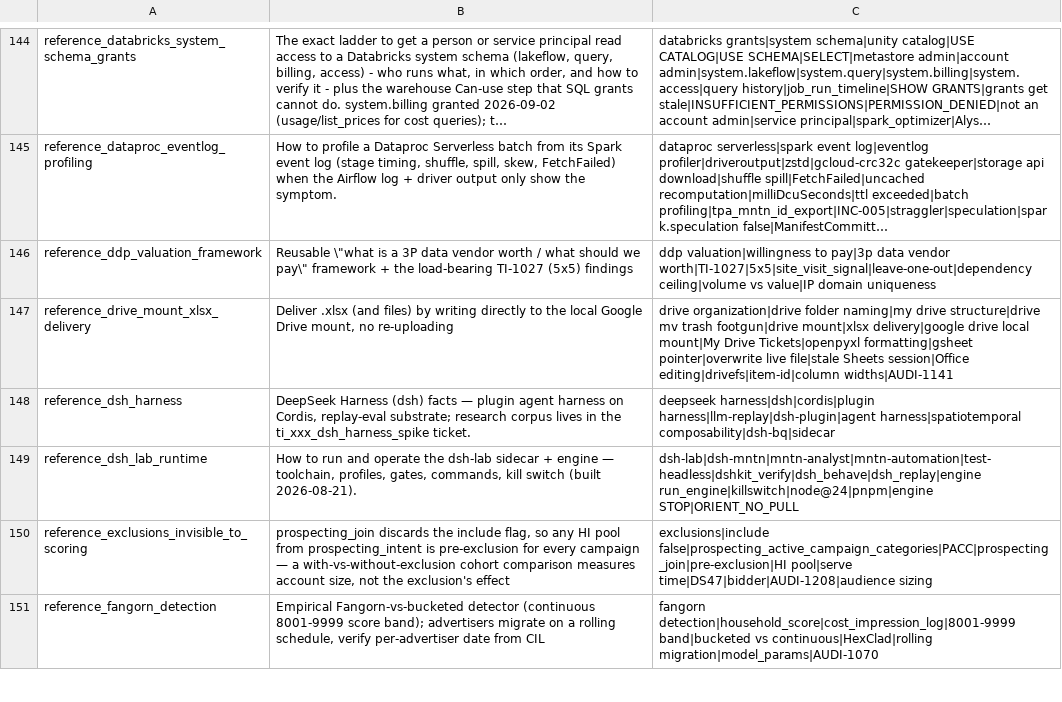
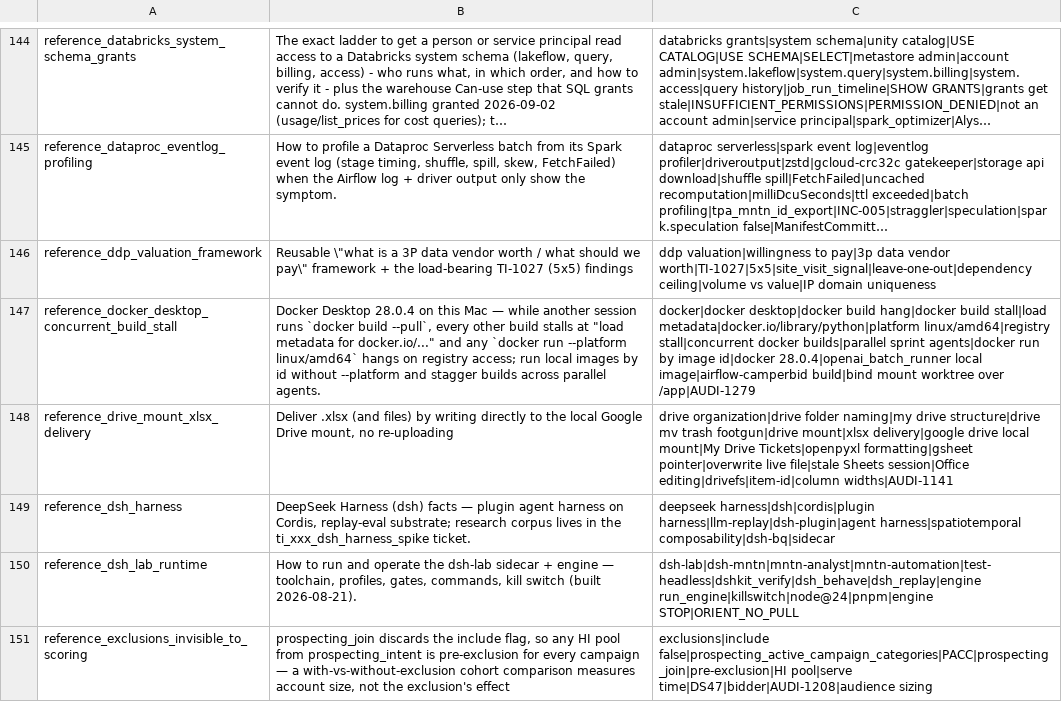
Before and after one commit to mdunn-mntn/malachi-workspace, a TSV file: knowledge/_MEMORY_RECALL.tsv, drawn as a sheet; only a part is shown, gaps mark what is left out; the shorter side is filled out with more unchanged rows; long unchanged cells end in …; the diff covers the shown part only; the diff names each change by its address in the sheet, - before the commit and + after, or states it on an @@ line.

```diff
--- a/knowledge/_MEMORY_RECALL.tsv
+++ b/knowledge/_MEMORY_RECALL.tsv
+row 147: reference_docker_desktop_concurrent_build_stall | Docker Desktop 28.0.4 on this Mac — while another session runs `docker build --pull`, every other build stalls at "load metadata for docker.io/..." and any `docker run --platform linux/amd64` hangs on registry access; run local images by id without --platform and stagger builds across parallel agents. | docker|docker desktop|docker build hang|docker build stall|load metadata|docker.io/library/python|platform linux/amd64|registry stall|concurrent docker builds|parallel sprint agents|docker run by image id|docker 28.0.4|openai_batch_runner local image|airflow-camperbid build|bind mount worktree over /app|AUDI-1279
```
Also changed, not shown: 3 edited cells elsewhere in this file, 6 other files.
